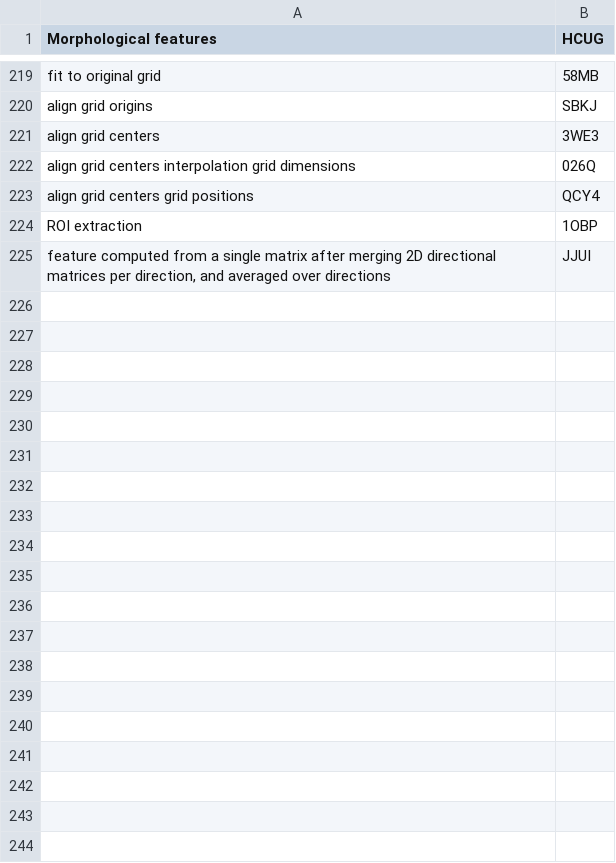
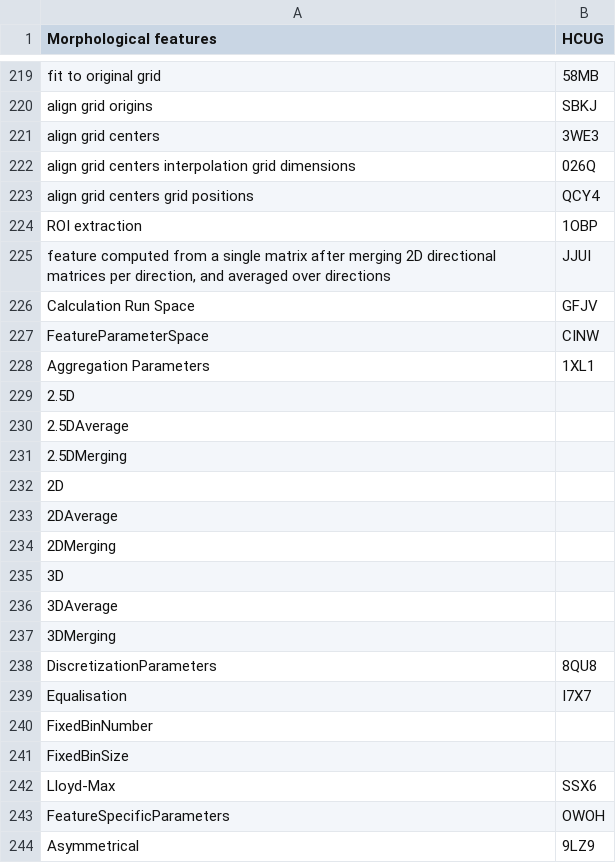
Before and after one commit to alexzwanenburg/ibsi_identifier, a CSV file: ibsi_concepts.csv, drawn as a sheet; only a part is shown, gaps mark what is left out; the diff covers the shown part only; the diff names each change by its address in the sheet, - before the commit and + after, or states it on an @@ line.

Commit message:
Added new concepts for the radiomics ontology.

```diff
--- a/ibsi_concepts.csv
+++ b/ibsi_concepts.csv
+row 226: Calculation Run Space | GFJV
+row 227: FeatureParameterSpace | CINW
+row 228: Aggregation Parameters | 1XL1
+row 229: 2.5D
+row 230: 2.5DAverage
+row 231: 2.5DMerging
+row 232: 2D
+row 233: 2DAverage
+row 234: 2DMerging
+row 235: 3D
+row 236: 3DAverage
+row 237: 3DMerging
+row 238: DiscretizationParameters | 8QU8
+row 239: Equalisation | I7X7
+row 240: FixedBinNumber
+row 241: FixedBinSize
+row 242: Lloyd-Max | SSX6
+row 243: FeatureSpecificParameters | OWOH
+row 244: Asymmetrical | 9LZ9
```
Also changed, not shown: 51 added rows elsewhere in this file, 1 other file.
